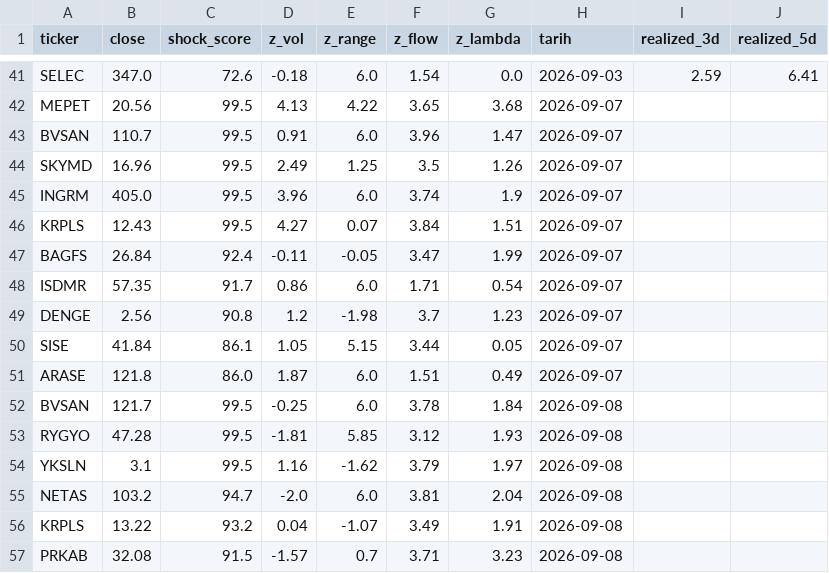
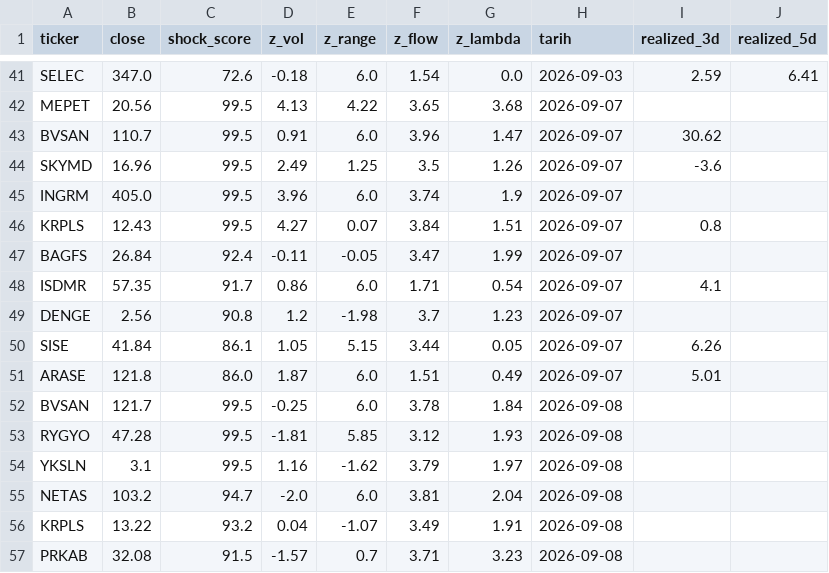
Before and after one commit to evsayar33-oss/bist_shock_quant, a CSV file: shock_signals_log.csv, drawn as a sheet; only a part is shown, gaps mark what is left out.

```diff
--- a/shock_signals_log.csv
+++ b/shock_signals_log.csv
@@ -42,11 +42,11 @@ SELEC,347.0,72.6,-0.18,6.0,1.54,0.0,2026-09-03,2.59,6.41
 MEPET,20.56,99.5,4.13,4.22,3.65,3.68,2026-09-07,,
-BVSAN,110.7,99.5,0.91,6.0,3.96,1.47,2026-09-07,,
-SKYMD,16.96,99.5,2.49,1.25,3.5,1.26,2026-09-07,,
+BVSAN,110.7,99.5,0.91,6.0,3.96,1.47,2026-09-07,30.62,
+SKYMD,16.96,99.5,2.49,1.25,3.5,1.26,2026-09-07,-3.6,
 INGRM,405.0,99.5,3.96,6.0,3.74,1.9,2026-09-07,,
-KRPLS,12.43,99.5,4.27,0.07,3.84,1.51,2026-09-07,,
+KRPLS,12.43,99.5,4.27,0.07,3.84,1.51,2026-09-07,0.8,
 BAGFS,26.84,92.4,-0.11,-0.05,3.47,1.99,2026-09-07,,
-ISDMR,57.35,91.7,0.86,6.0,1.71,0.54,2026-09-07,,
+ISDMR,57.35,91.7,0.86,6.0,1.71,0.54,2026-09-07,4.1,
 DENGE,2.56,90.8,1.2,-1.98,3.7,1.23,2026-09-07,,
-SISE,41.84,86.1,1.05,5.15,3.44,0.05,2026-09-07,,
-ARASE,121.8,86.0,1.87,6.0,1.51,0.49,2026-09-07,,
+SISE,41.84,86.1,1.05,5.15,3.44,0.05,2026-09-07,6.26,
+ARASE,121.8,86.0,1.87,6.0,1.51,0.49,2026-09-07,5.01,
 BVSAN,121.7,99.5,-0.25,6.0,3.78,1.84,2026-09-08,,
```
Also changed, not shown: backtest_ledger.csv, 2 other files.
